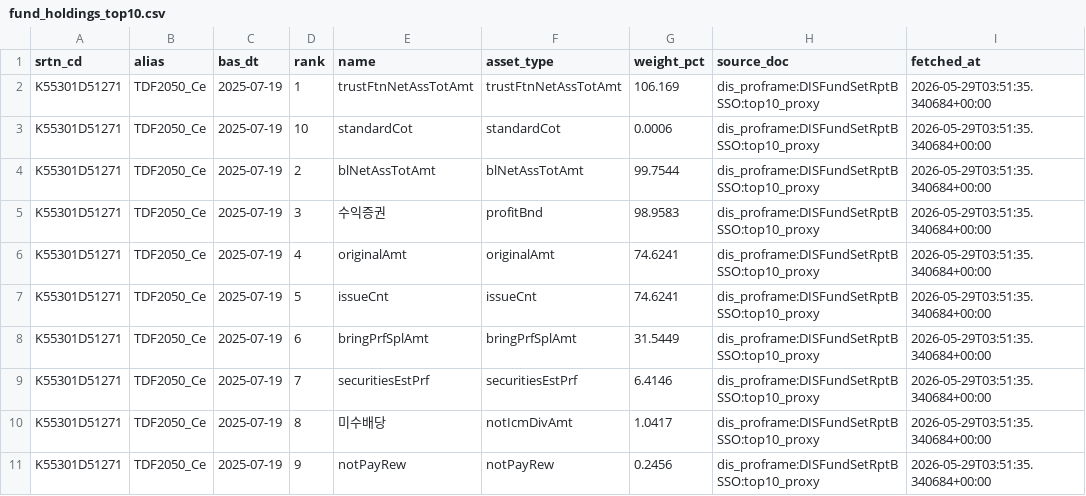
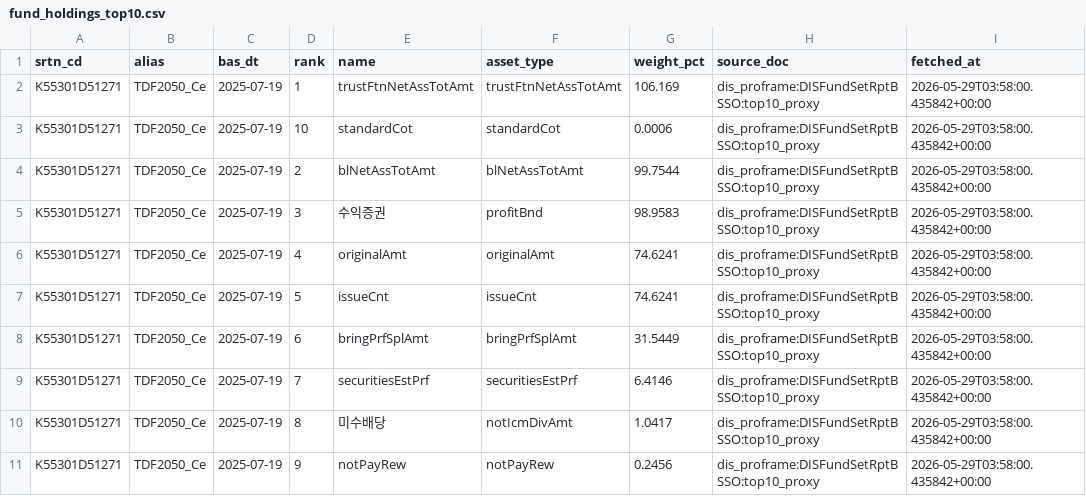
Before and after one commit to LEEYOUNGJIN-GIT/kofia, a CSV file: data/timeseries/fund_holdings_top10.csv, drawn as a sheet.

```diff
--- a/data/timeseries/fund_holdings_top10.csv
+++ b/data/timeseries/fund_holdings_top10.csv
@@ -1,11 +1,11 @@
 srtn_cd,alias,bas_dt,rank,name,asset_type,weight_pct,source_doc,fetched_at
-K55301D51271,TDF2050_Ce,2025-07-19,1,trustFtnNetAssTotAmt,trustFtnNetAssTotAmt,106.169,dis_proframe:DISFundSetRptBSSO:top10_proxy,2026-05-29T03:51:35.340684+00:00
-K55301D51271,TDF2050_Ce,2025-07-19,10,standardCot,standardCot,0.0006,dis_proframe:DISFundSetRptBSSO:top10_proxy,2026-05-29T03:51:35.340684+00:00
-K55301D51271,TDF2050_Ce,2025-07-19,2,blNetAssTotAmt,blNetAssTotAmt,99.7544,dis_proframe:DISFundSetRptBSSO:top10_proxy,2026-05-29T03:51:35.340684+00:00
-K55301D51271,TDF2050_Ce,2025-07-19,3,수익증권,profitBnd,98.9583,dis_proframe:DISFundSetRptBSSO:top10_proxy,2026-05-29T03:51:35.340684+00:00
-K55301D51271,TDF2050_Ce,2025-07-19,4,originalAmt,originalAmt,74.6241,dis_proframe:DISFundSetRptBSSO:top10_proxy,2026-05-29T03:51:35.340684+00:00
-K55301D51271,TDF2050_Ce,2025-07-19,5,issueCnt,issueCnt,74.6241,dis_proframe:DISFundSetRptBSSO:top10_proxy,2026-05-29T03:51:35.340684+00:00
-K55301D51271,TDF2050_Ce,2025-07-19,6,bringPrfSplAmt,bringPrfSplAmt,31.5449,dis_proframe:DISFundSetRptBSSO:top10_proxy,2026-05-29T03:51:35.340684+00:00
-K55301D51271,TDF2050_Ce,2025-07-19,7,securitiesEstPrf,securitiesEstPrf,6.4146,dis_proframe:DISFundSetRptBSSO:top10_proxy,2026-05-29T03:51:35.340684+00:00
-K55301D51271,TDF2050_Ce,2025-07-19,8,미수배당,notIcmDivAmt,1.0417,dis_proframe:DISFundSetRptBSSO:top10_proxy,2026-05-29T03:51:35.340684+00:00
-K55301D51271,TDF2050_Ce,2025-07-19,9,notPayRew,notPayRew,0.2456,dis_proframe:DISFundSetRptBSSO:top10_proxy,2026-05-29T03:51:35.340684+00:00
+K55301D51271,TDF2050_Ce,2025-07-19,1,trustFtnNetAssTotAmt,trustFtnNetAssTotAmt,106.169,dis_proframe:DISFundSetRptBSSO:top10_proxy,2026-05-29T03:58:00.435842+00:00
+K55301D51271,TDF2050_Ce,2025-07-19,10,standardCot,standardCot,0.0006,dis_proframe:DISFundSetRptBSSO:top10_proxy,2026-05-29T03:58:00.435842+00:00
+K55301D51271,TDF2050_Ce,2025-07-19,2,blNetAssTotAmt,blNetAssTotAmt,99.7544,dis_proframe:DISFundSetRptBSSO:top10_proxy,2026-05-29T03:58:00.435842+00:00
+K55301D51271,TDF2050_Ce,2025-07-19,3,수익증권,profitBnd,98.9583,dis_proframe:DISFundSetRptBSSO:top10_proxy,2026-05-29T03:58:00.435842+00:00
+K55301D51271,TDF2050_Ce,2025-07-19,4,originalAmt,originalAmt,74.6241,dis_proframe:DISFundSetRptBSSO:top10_proxy,2026-05-29T03:58:00.435842+00:00
+K55301D51271,TDF2050_Ce,2025-07-19,5,issueCnt,issueCnt,74.6241,dis_proframe:DISFundSetRptBSSO:top10_proxy,2026-05-29T03:58:00.435842+00:00
+K55301D51271,TDF2050_Ce,2025-07-19,6,bringPrfSplAmt,bringPrfSplAmt,31.5449,dis_proframe:DISFundSetRptBSSO:top10_proxy,2026-05-29T03:58:00.435842+00:00
+K55301D51271,TDF2050_Ce,2025-07-19,7,securitiesEstPrf,securitiesEstPrf,6.4146,dis_proframe:DISFundSetRptBSSO:top10_proxy,2026-05-29T03:58:00.435842+00:00
+K55301D51271,TDF2050_Ce,2025-07-19,8,미수배당,notIcmDivAmt,1.0417,dis_proframe:DISFundSetRptBSSO:top10_proxy,2026-05-29T03:58:00.435842+00:00
+K55301D51271,TDF2050_Ce,2025-07-19,9,notPayRew,notPayRew,0.2456,dis_proframe:DISFundSetRptBSSO:top10_proxy,2026-05-29T03:58:00.435842+00:00
```
Also changed, not shown: data/timeseries/fund_allocation.csv, data/timeseries/fund_registry.csv, 12 other files.
